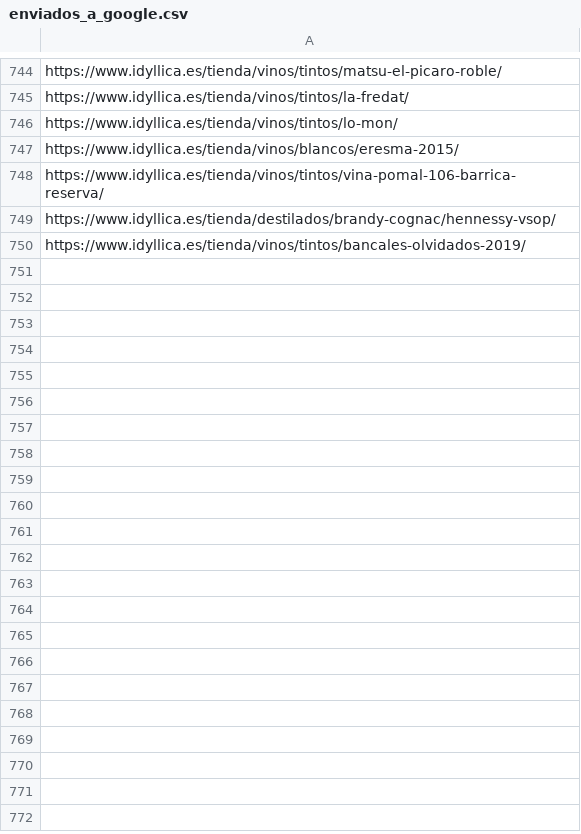
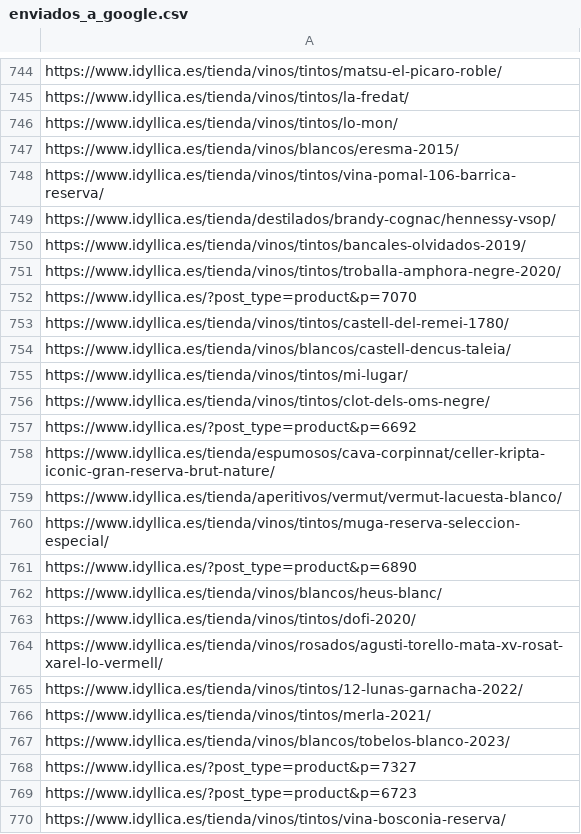
Before and after one commit to jcarrasquet/Seo_Idyllica, a CSV file: enviados_a_google.csv, drawn as a sheet; only a part is shown, gaps mark what is left out; the diff covers the shown part only; the diff names each change by its address in the sheet, - before the commit and + after, or states it on an @@ line.

```diff
--- a/enviados_a_google.csv
+++ b/enviados_a_google.csv
+row 751: https://www.idyllica.es/tienda/vinos/tintos/troballa-amphora-negre-2020/
+row 752: https://www.idyllica.es/?post_type=product&p=7070
+row 753: https://www.idyllica.es/tienda/vinos/tintos/castell-del-remei-1780/
+row 754: https://www.idyllica.es/tienda/vinos/blancos/castell-dencus-taleia/
+row 755: https://www.idyllica.es/tienda/vinos/tintos/mi-lugar/
+row 756: https://www.idyllica.es/tienda/vinos/tintos/clot-dels-oms-negre/
+row 757: https://www.idyllica.es/?post_type=product&p=6692
+row 758: https://www.idyllica.es/tienda/espumosos/cava-corpinnat/celler-kripta-iconic-gran-reserva-brut-nature/
+row 759: https://www.idyllica.es/tienda/aperitivos/vermut/vermut-lacuesta-blanco/
+row 760: https://www.idyllica.es/tienda/vinos/tintos/muga-reserva-seleccion-especial/
+row 761: https://www.idyllica.es/?post_type=product&p=6890
+row 762: https://www.idyllica.es/tienda/vinos/blancos/heus-blanc/
+row 763: https://www.idyllica.es/tienda/vinos/tintos/dofi-2020/
+row 764: https://www.idyllica.es/tienda/vinos/rosados/agusti-torello-mata-xv-rosat-xarel-lo-vermell/
+row 765: https://www.idyllica.es/tienda/vinos/tintos/12-lunas-garnacha-2022/
+row 766: https://www.idyllica.es/tienda/vinos/tintos/merla-2021/
+row 767: https://www.idyllica.es/tienda/vinos/blancos/tobelos-blanco-2023/
+row 768: https://www.idyllica.es/?post_type=product&p=7327
+row 769: https://www.idyllica.es/?post_type=product&p=6723
+row 770: https://www.idyllica.es/tienda/vinos/tintos/vina-bosconia-reserva/
```
Also changed, not shown: 10 added rows elsewhere in this file, 1 other file.
